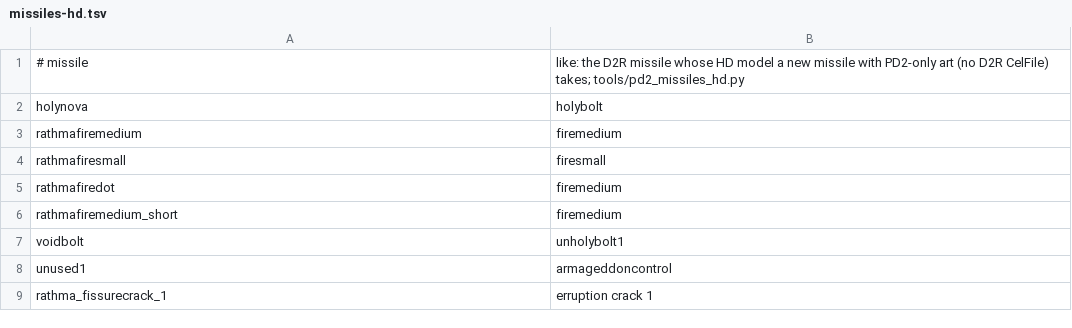
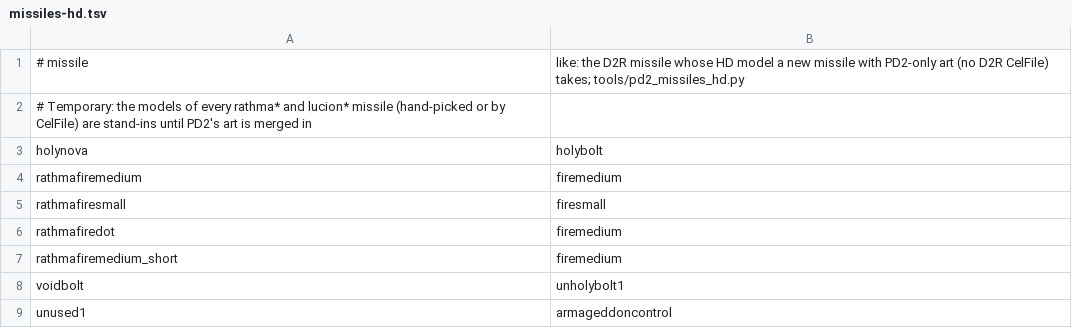
Before and after one commit to synpoox/pd2-resurrected, a TSV file: merge/missiles-hd.tsv, drawn as a sheet; only a part is shown; the shorter side is filled out with more unchanged rows.

```diff
--- a/merge/missiles-hd.tsv
+++ b/merge/missiles-hd.tsv
@@ -1,2 +1,3 @@
 # missile	like: the D2R missile whose HD model a new missile with PD2-only art (no D2R CelFile) takes; tools/pd2_missiles_hd.py
+# Temporary: the models of every rathma* and lucion* missile (hand-picked or by CelFile) are stand-ins until PD2's art is merged in
 holynova	holybolt
```
Also changed, not shown: 2 other files.
